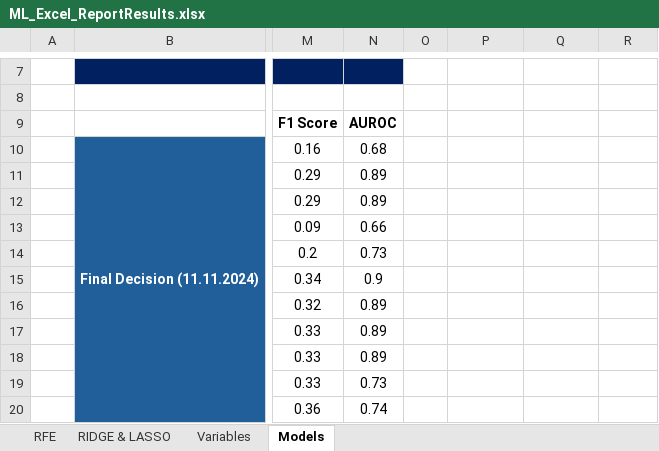
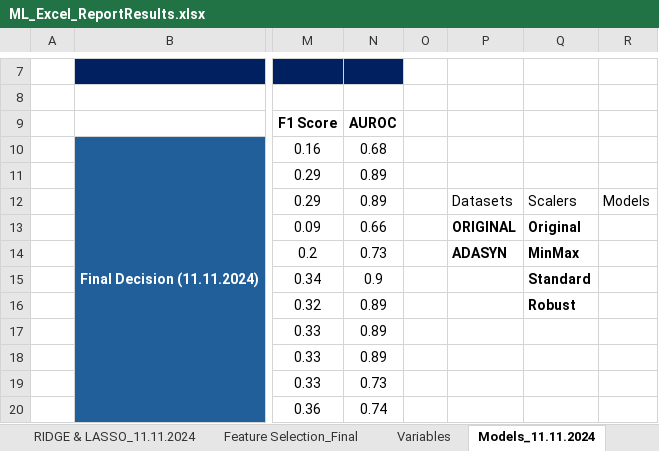
Before and after one commit to Silvestre17/ML_24.25_Project_Group33, an Excel workbook: ML_Excel_ReportResults.xlsx, sheet Models_11.11.2024, drawn as a sheet; only a part is shown, gaps mark what is left out; values as stored, in another font and other column widths than the file's, no borders; conditional formats not drawn; the diff names each change by its address in the sheet, - before the commit and + after, or states it on an @@ line.

```diff
--- a/ML_Excel_ReportResults.xlsx (sheet Models_11.11.2024)
+++ b/ML_Excel_ReportResults.xlsx (sheet Models_11.11.2024)
-sheet tab: RIDGE & LASSO
+sheet tab: RIDGE & LASSO_11.11.2024
-sheet tab: Models
+sheet tab: Models_11.11.2024
+sheet tab: Feature Selection_Final
-P12: (empty)
+P12: Datasets
-Q12: (empty)
+Q12: Scalers
-R12: (empty)
+R12: Models
-P13: (empty)
+P13: ORIGINAL
-Q13: (empty)
+Q13: Original
-P14: (empty)
+P14: ADASYN
-Q14: (empty)
+Q14: MinMax
-Q15: (empty)
+Q15: Standard
-Q16: (empty)
+Q16: Robust
```
Also changed, not shown: other sheet tabs, 9 other files.
